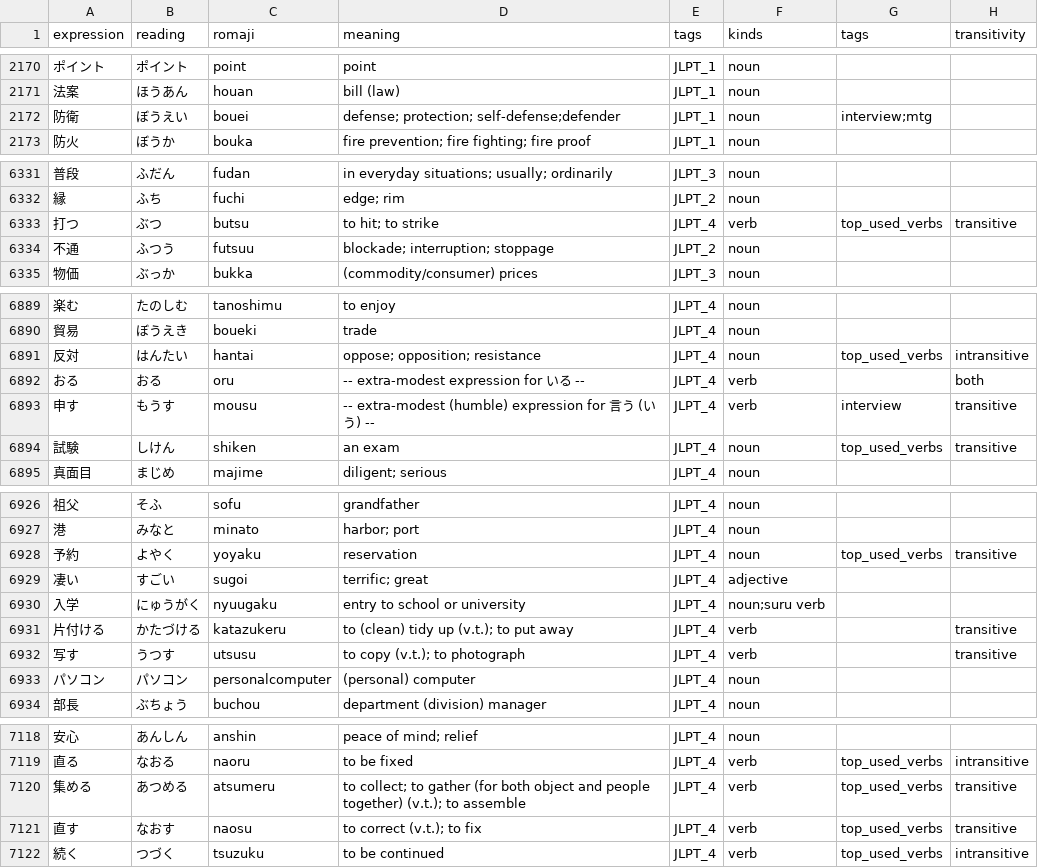
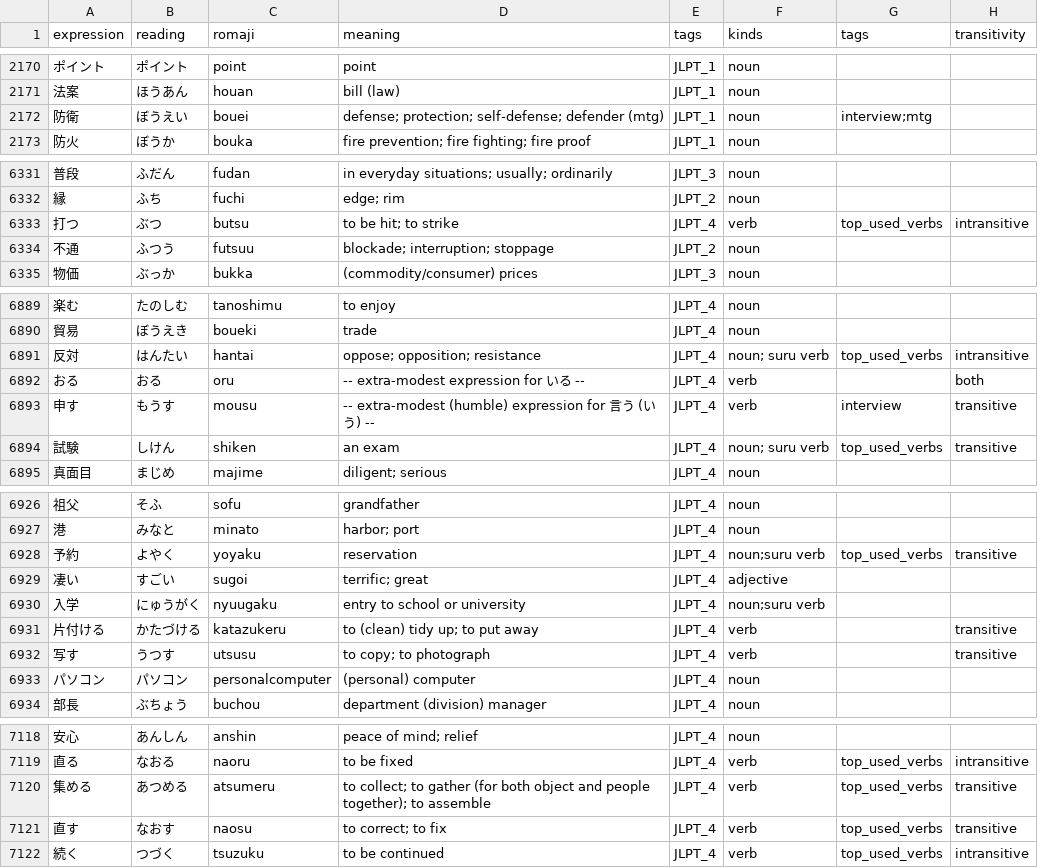
Before and after one commit to Potoman/JlptTraining, a CSV file: all_hiragana_with_pos.csv, drawn as a sheet; only a part is shown, gaps mark what is left out; the diff covers the shown part only.

```diff
--- a/all_hiragana_with_pos.csv
+++ b/all_hiragana_with_pos.csv
@@ -2171,3 +2171,3 @@ expression,reading,romaji,meaning,tags,kinds,tags,transitivity
 法案,ほうあん,houan,bill (law),JLPT_1,noun,,
-防衛,ぼうえい,bouei,defense; protection; self-defense;defender,JLPT_1,noun,interview;mtg,
+防衛,ぼうえい,bouei,defense; protection; self-defense; defender (mtg),JLPT_1,noun,interview;mtg,
 防火,ぼうか,bouka,fire prevention; fire fighting; fire proof,JLPT_1,noun,,
@@ -6332,3 +6332,3 @@ expression,reading,romaji,meaning,tags,kinds,tags,transitivity
 縁,ふち,fuchi,edge; rim,JLPT_2,noun,,
-打つ,ぶつ,butsu,to hit; to strike,JLPT_4,verb,top_used_verbs,transitive
+打つ,ぶつ,butsu,to be hit; to strike,JLPT_4,verb,top_used_verbs,intransitive
 不通,ふつう,futsuu,blockade; interruption; stoppage,JLPT_2,noun,,
@@ -6890,6 +6890,6 @@ expression,reading,romaji,meaning,tags,kinds,tags,transitivity
 貿易,ぼうえき,boueki,trade,JLPT_4,noun,,
-反対,はんたい,hantai,oppose; opposition; resistance,JLPT_4,noun,top_used_verbs,intransitive
+反対,はんたい,hantai,oppose; opposition; resistance,JLPT_4,noun; suru verb,top_used_verbs,intransitive
 おる,おる,oru,-- extra-modest expression for いる --,JLPT_4,verb,,both
 申す,もうす,mousu,-- extra-modest (humble) expression for 言う (いう) --,JLPT_4,verb,interview,transitive
-試験,しけん,shiken,an exam,JLPT_4,noun,top_used_verbs,transitive
+試験,しけん,shiken,an exam,JLPT_4,noun; suru verb,top_used_verbs,transitive
 真面目,まじめ,majime,diligent; serious,JLPT_4,noun,,
@@ -6927,7 +6927,7 @@ expression,reading,romaji,meaning,tags,kinds,tags,transitivity
 港,みなと,minato,harbor; port,JLPT_4,noun,,
-予約,よやく,yoyaku,reservation,JLPT_4,noun,top_used_verbs,transitive
+予約,よやく,yoyaku,reservation,JLPT_4,noun;suru verb,top_used_verbs,transitive
 凄い,すごい,sugoi,terrific; great,JLPT_4,adjective,,
 入学,にゅうがく,nyuugaku,entry to school or university,JLPT_4,noun;suru verb,,
-片付ける,かたづける,katazukeru,to (clean) tidy up (v.t.); to put away,JLPT_4,verb,,transitive
-写す,うつす,utsusu,to copy (v.t.); to photograph,JLPT_4,verb,,transitive
+片付ける,かたづける,katazukeru,to (clean) tidy up; to put away,JLPT_4,verb,,transitive
+写す,うつす,utsusu,to copy; to photograph,JLPT_4,verb,,transitive
 パソコン,パソコン,personalcomputer,(personal) computer,JLPT_4,noun,,
@@ -7119,4 +7119,4 @@ expression,reading,romaji,meaning,tags,kinds,tags,transitivity
 直る,なおる,naoru,to be fixed,JLPT_4,verb,top_used_verbs,intransitive
-集める,あつめる,atsumeru,to collect; to gather (for both object and people together) (v.t.); to assemble,JLPT_4,verb,top_used_verbs,transitive
-直す,なおす,naosu,to correct (v.t.); to fix,JLPT_4,verb,top_used_verbs,transitive
+集める,あつめる,atsumeru,to collect; to gather (for both object and people together); to assemble,JLPT_4,verb,top_used_verbs,transitive
+直す,なおす,naosu,to correct; to fix,JLPT_4,verb,top_used_verbs,transitive
 続く,つづく,tsuzuku,to be continued,JLPT_4,verb,top_used_verbs,intransitive
```
Also changed, not shown: 28 edited cells elsewhere in this file.
